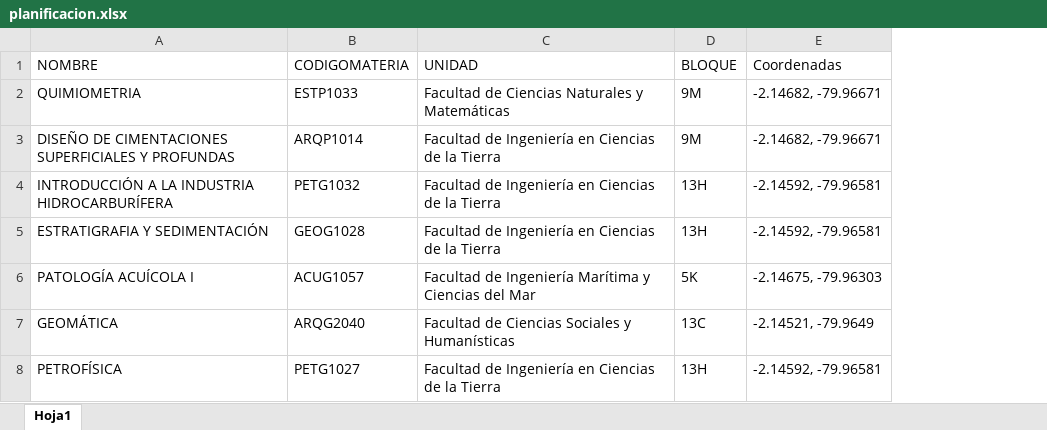
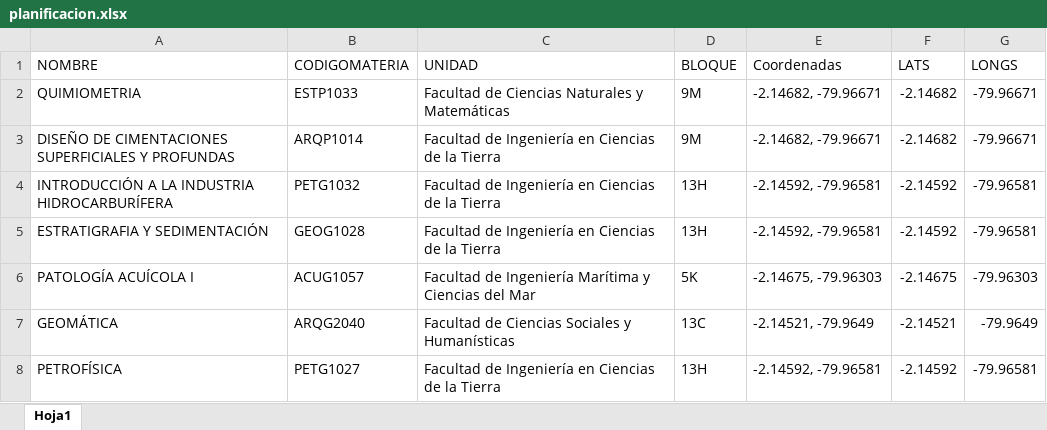
Before and after one commit to lromeror/ProyectoCV, an Excel workbook: APP/assets/data/planificacion.xlsx, sheet Hoja1, drawn as a sheet; only a part is shown; values as stored, in another font and other column widths than the file's, no cell formats; the diff covers the shown part only; the diff names each change by its address in the sheet, - before the commit and + after, or states it on an @@ line.

```diff
--- a/APP/assets/data/planificacion.xlsx (sheet Hoja1)
+++ b/APP/assets/data/planificacion.xlsx (sheet Hoja1)
+column F (LATS), rows 2-8: -2.14682 | -2.14682 | -2.14592 | -2.14592 | -2.14675 | -2.14521 | -2.14592
+column G (LONGS), rows 2-8: -79.96671 | -79.96671 | -79.96581 | -79.96581 | -79.96303 | -79.9649 | -79.96581
```
Also changed, not shown: 3 removed rows and 19 edited cells elsewhere in this sheet, cell formats, 1 other file.
